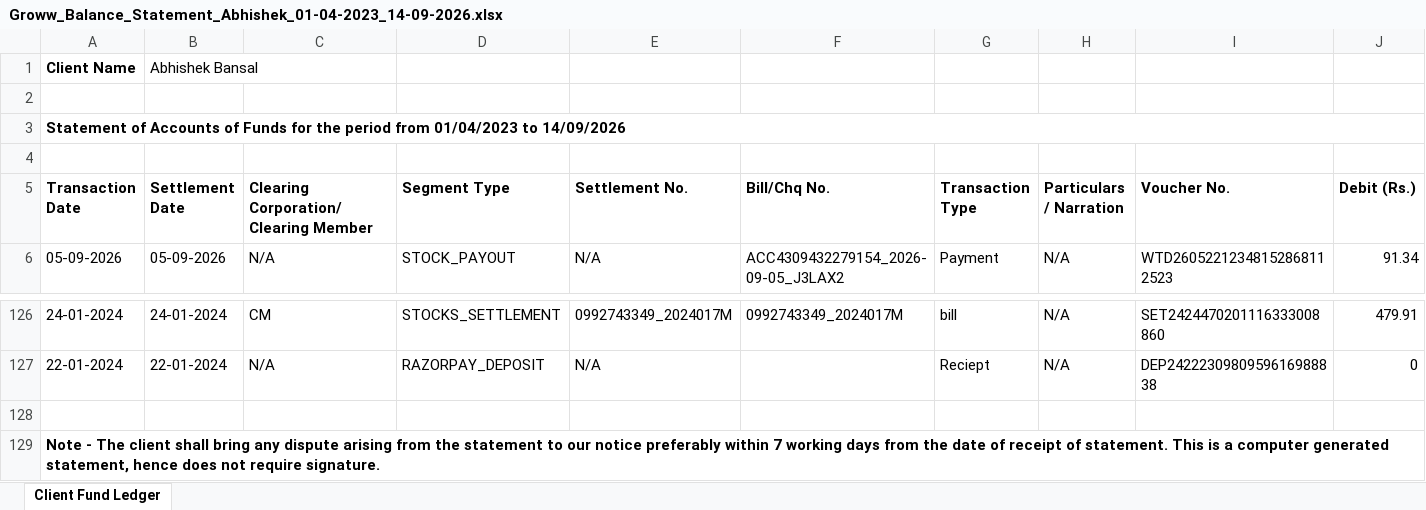
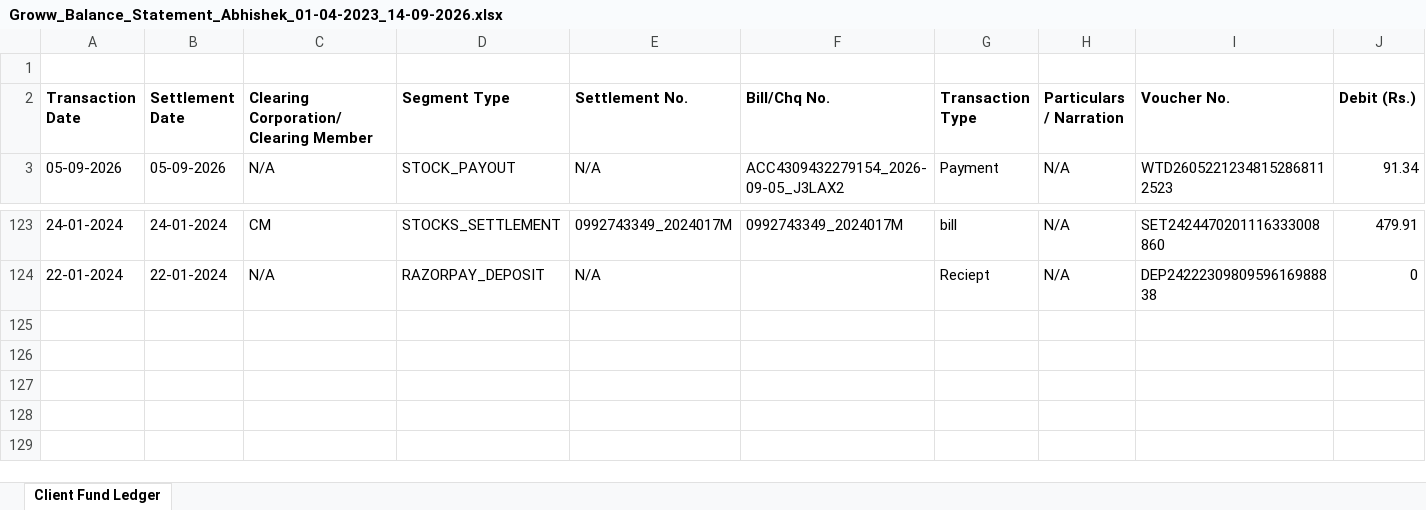
Before and after one commit to sheku4u/Stock-Market-Analysis, an Excel workbook: data/Groww_Balance_Statement_Abhishek_01-04-2023_14-09-2026.xlsx, sheet Client Fund Ledger, drawn as a sheet; only a part is shown, gaps mark what is left out; values as stored, in another font and other column widths than the file's, no borders; rows hold the shown columns only; the diff names each change by its address in the sheet, - before the commit and + after, or states it on an @@ line.

```diff
--- a/data/Groww_Balance_Statement_Abhishek_01-04-2023_14-09-2026.xlsx (sheet Client Fund Ledger)
+++ b/data/Groww_Balance_Statement_Abhishek_01-04-2023_14-09-2026.xlsx (sheet Client Fund Ledger)
-row 1: Client Name | Abhishek Bansal
-row 2: (empty)
-row 3: Statement of Accounts of Funds for the period from 01/04/2023 to 14/09/2026
-row 128: (empty)
-row 129: Note - The client shall bring any dispute arising from the statement to our notice preferably within 7 working days from the date of receipt of statement. This is a computer generated statement, hence does not require signature.
```
Also changed, not shown: data/Abhishek_01-01-2021_14-09-2026.xlsx, data/Stocks_PnL_Report_piyush_01-01-2021_14-09-2026.xlsx, 7 other files.
